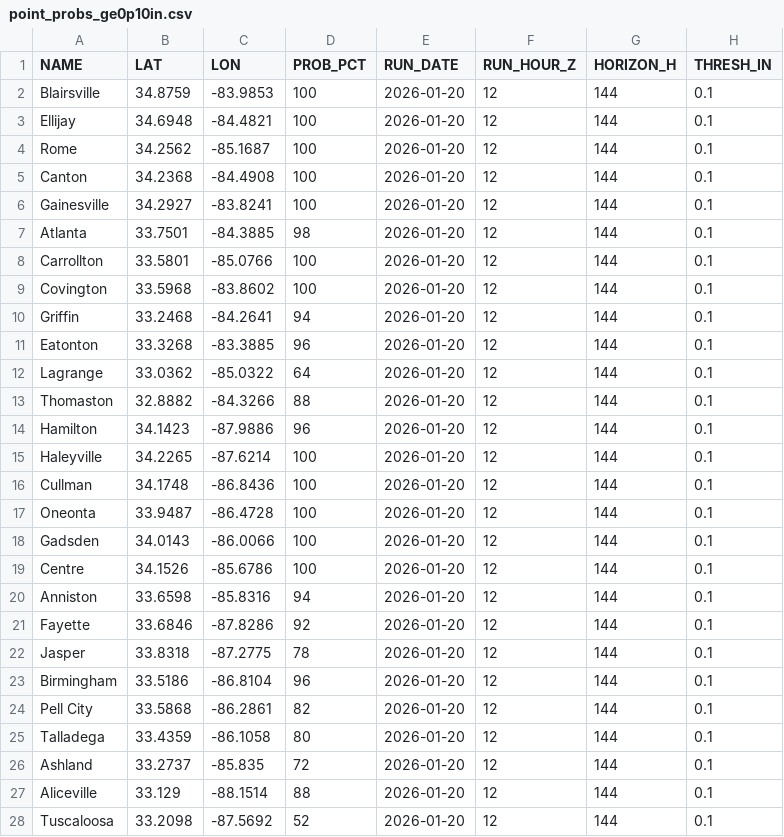
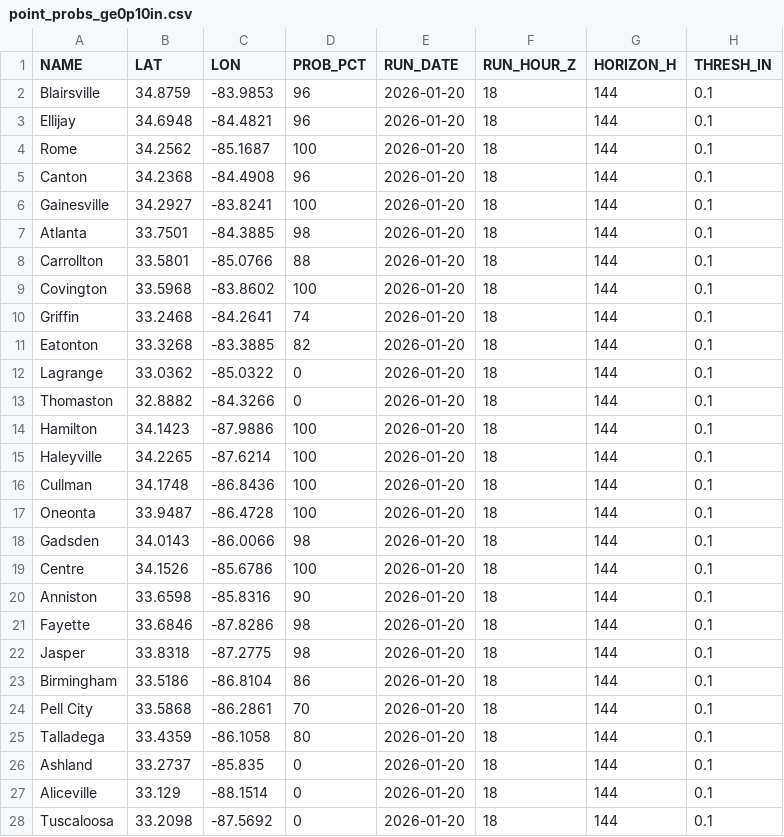
Before and after one commit to gtdish/GIS_Data, a CSV file: ice_prob/point_probs_ge0p10in.csv, drawn as a sheet; only a part is shown; the diff covers the shown part only.

```diff
--- a/ice_prob/point_probs_ge0p10in.csv
+++ b/ice_prob/point_probs_ge0p10in.csv
@@ -1,28 +1,28 @@
 NAME,LAT,LON,PROB_PCT,RUN_DATE,RUN_HOUR_Z,HORIZON_H,THRESH_IN
-Blairsville,34.8759,-83.9853,100,2026-01-20,12,144,0.1
-Ellijay,34.6948,-84.4821,100,2026-01-20,12,144,0.1
-Rome,34.2562,-85.1687,100,2026-01-20,12,144,0.1
-Canton,34.2368,-84.4908,100,2026-01-20,12,144,0.1
-Gainesville,34.2927,-83.8241,100,2026-01-20,12,144,0.1
-Atlanta,33.7501,-84.3885,98,2026-01-20,12,144,0.1
-Carrollton,33.5801,-85.0766,100,2026-01-20,12,144,0.1
-Covington,33.5968,-83.8602,100,2026-01-20,12,144,0.1
-Griffin,33.2468,-84.2641,94,2026-01-20,12,144,0.1
-Eatonton,33.3268,-83.3885,96,2026-01-20,12,144,0.1
-Lagrange,33.0362,-85.0322,64,2026-01-20,12,144,0.1
-Thomaston,32.8882,-84.3266,88,2026-01-20,12,144,0.1
-Hamilton,34.1423,-87.9886,96,2026-01-20,12,144,0.1
-Haleyville,34.2265,-87.6214,100,2026-01-20,12,144,0.1
-Cullman,34.1748,-86.8436,100,2026-01-20,12,144,0.1
-Oneonta,33.9487,-86.4728,100,2026-01-20,12,144,0.1
-Gadsden,34.0143,-86.0066,100,2026-01-20,12,144,0.1
-Centre,34.1526,-85.6786,100,2026-01-20,12,144,0.1
-Anniston,33.6598,-85.8316,94,2026-01-20,12,144,0.1
-Fayette,33.6846,-87.8286,92,2026-01-20,12,144,0.1
-Jasper,33.8318,-87.2775,78,2026-01-20,12,144,0.1
-Birmingham,33.5186,-86.8104,96,2026-01-20,12,144,0.1
-Pell City,33.5868,-86.2861,82,2026-01-20,12,144,0.1
-Talladega,33.4359,-86.1058,80,2026-01-20,12,144,0.1
-Ashland,33.2737,-85.835,72,2026-01-20,12,144,0.1
-Aliceville,33.129,-88.1514,88,2026-01-20,12,144,0.1
-Tuscaloosa,33.2098,-87.5692,52,2026-01-20,12,144,0.1
+Blairsville,34.8759,-83.9853,96,2026-01-20,18,144,0.1
+Ellijay,34.6948,-84.4821,96,2026-01-20,18,144,0.1
+Rome,34.2562,-85.1687,100,2026-01-20,18,144,0.1
+Canton,34.2368,-84.4908,96,2026-01-20,18,144,0.1
+Gainesville,34.2927,-83.8241,100,2026-01-20,18,144,0.1
+Atlanta,33.7501,-84.3885,98,2026-01-20,18,144,0.1
+Carrollton,33.5801,-85.0766,88,2026-01-20,18,144,0.1
+Covington,33.5968,-83.8602,100,2026-01-20,18,144,0.1
+Griffin,33.2468,-84.2641,74,2026-01-20,18,144,0.1
+Eatonton,33.3268,-83.3885,82,2026-01-20,18,144,0.1
+Lagrange,33.0362,-85.0322,0,2026-01-20,18,144,0.1
+Thomaston,32.8882,-84.3266,0,2026-01-20,18,144,0.1
+Hamilton,34.1423,-87.9886,100,2026-01-20,18,144,0.1
+Haleyville,34.2265,-87.6214,100,2026-01-20,18,144,0.1
+Cullman,34.1748,-86.8436,100,2026-01-20,18,144,0.1
+Oneonta,33.9487,-86.4728,100,2026-01-20,18,144,0.1
+Gadsden,34.0143,-86.0066,98,2026-01-20,18,144,0.1
+Centre,34.1526,-85.6786,100,2026-01-20,18,144,0.1
+Anniston,33.6598,-85.8316,90,2026-01-20,18,144,0.1
+Fayette,33.6846,-87.8286,98,2026-01-20,18,144,0.1
+Jasper,33.8318,-87.2775,98,2026-01-20,18,144,0.1
+Birmingham,33.5186,-86.8104,86,2026-01-20,18,144,0.1
+Pell City,33.5868,-86.2861,70,2026-01-20,18,144,0.1
+Talladega,33.4359,-86.1058,80,2026-01-20,18,144,0.1
+Ashland,33.2737,-85.835,0,2026-01-20,18,144,0.1
+Aliceville,33.129,-88.1514,0,2026-01-20,18,144,0.1
+Tuscaloosa,33.2098,-87.5692,0,2026-01-20,18,144,0.1
```
Also changed, not shown: 12 edited cells elsewhere in this file, ice_prob/point_probs_ge0p25in.csv, ice_prob/point_probs_ge0p50in.csv, 8 other files.
